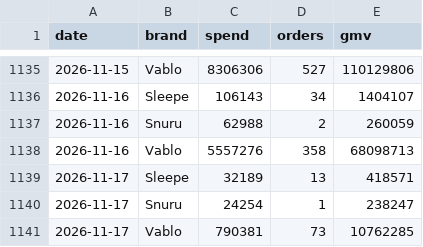
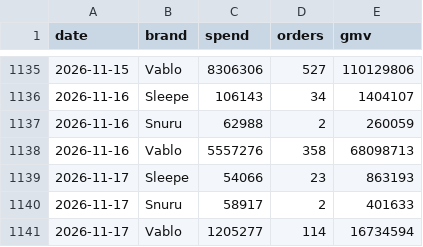
Before and after one commit to duthae12/adsreport, a CSV file: data/daily_ads.csv, drawn as a sheet; only a part is shown, gaps mark what is left out.

```diff
--- a/data/daily_ads.csv
+++ b/data/daily_ads.csv
@@ -1138,4 +1138,4 @@ date,brand,spend,orders,gmv
 2026-11-16,Vablo,5557276,358,68098713
-2026-11-17,Sleepe,32189,13,418571
-2026-11-17,Snuru,24254,1,238247
-2026-11-17,Vablo,790381,73,10762285
+2026-11-17,Sleepe,54066,23,863193
+2026-11-17,Snuru,58917,2,401633
+2026-11-17,Vablo,1205277,114,16734594
```
Also changed, not shown: 1 other file.
